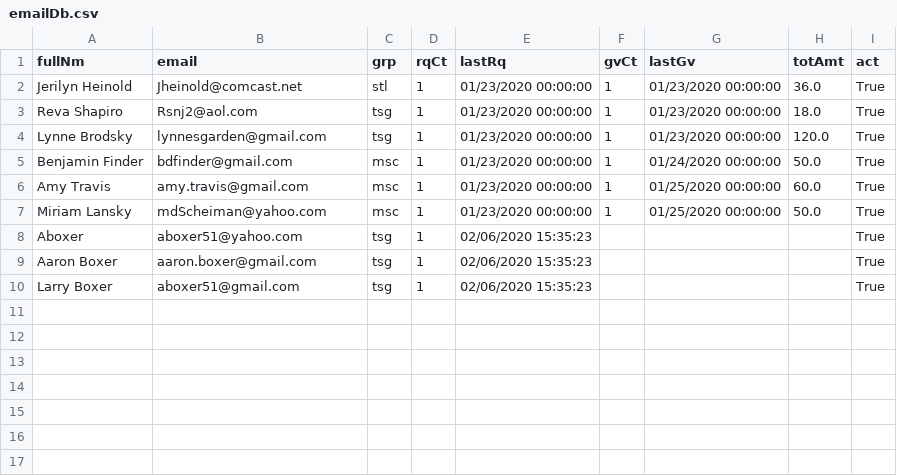
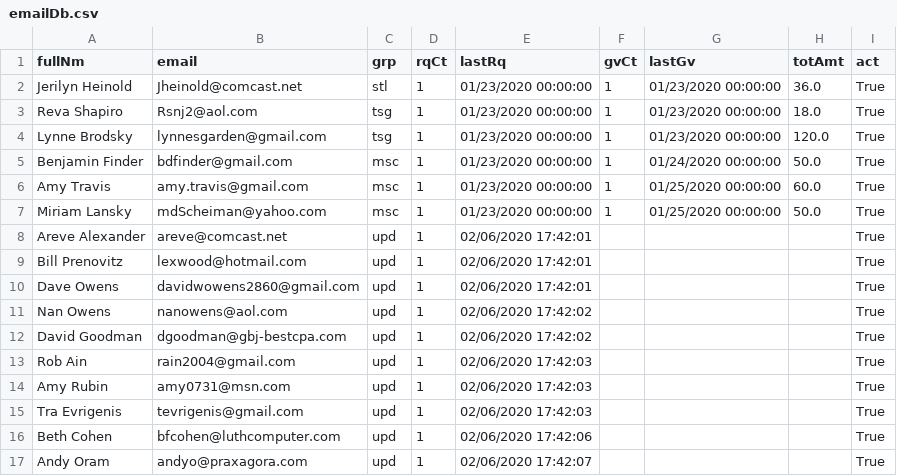
Before and after one commit to aboxer/emailr, a CSV file: data/emailDb.csv, drawn as a sheet.

```diff
--- a/data/emailDb.csv
+++ b/data/emailDb.csv
@@ -7,4 +7,11 @@ Amy Travis,amy.travis@gmail.com,msc,1,01/23/2020 00:00:00,1,01/25/2020 00:00:00,
 Miriam Lansky,mdScheiman@yahoo.com,msc,1,01/23/2020 00:00:00,1,01/25/2020 00:00:00,50.0,True
-Aboxer,aboxer51@yahoo.com,tsg,1,02/06/2020 15:35:23,,,,True
-Aaron Boxer,aaron.boxer@gmail.com,tsg,1,02/06/2020 15:35:23,,,,True
-Larry Boxer,aboxer51@gmail.com,tsg,1,02/06/2020 15:35:23,,,,True
+Areve Alexander,areve@comcast.net,upd,1,02/06/2020 17:42:01,,,,True
+Bill Prenovitz,lexwood@hotmail.com,upd,1,02/06/2020 17:42:01,,,,True
+Dave Owens,davidwowens2860@gmail.com,upd,1,02/06/2020 17:42:01,,,,True
+Nan Owens,nanowens@aol.com,upd,1,02/06/2020 17:42:02,,,,True
+David Goodman,dgoodman@gbj-bestcpa.com,upd,1,02/06/2020 17:42:02,,,,True
+Rob Ain,rain2004@gmail.com,upd,1,02/06/2020 17:42:03,,,,True
+Amy Rubin,amy0731@msn.com,upd,1,02/06/2020 17:42:03,,,,True
+Tra Evrigenis,tevrigenis@gmail.com,upd,1,02/06/2020 17:42:03,,,,True
+Beth Cohen,bfcohen@luthcomputer.com,upd,1,02/06/2020 17:42:06,,,,True
+Andy Oram,andyo@praxagora.com,upd,1,02/06/2020 17:42:07,,,,True
```
Also changed, not shown: 4 other files.
